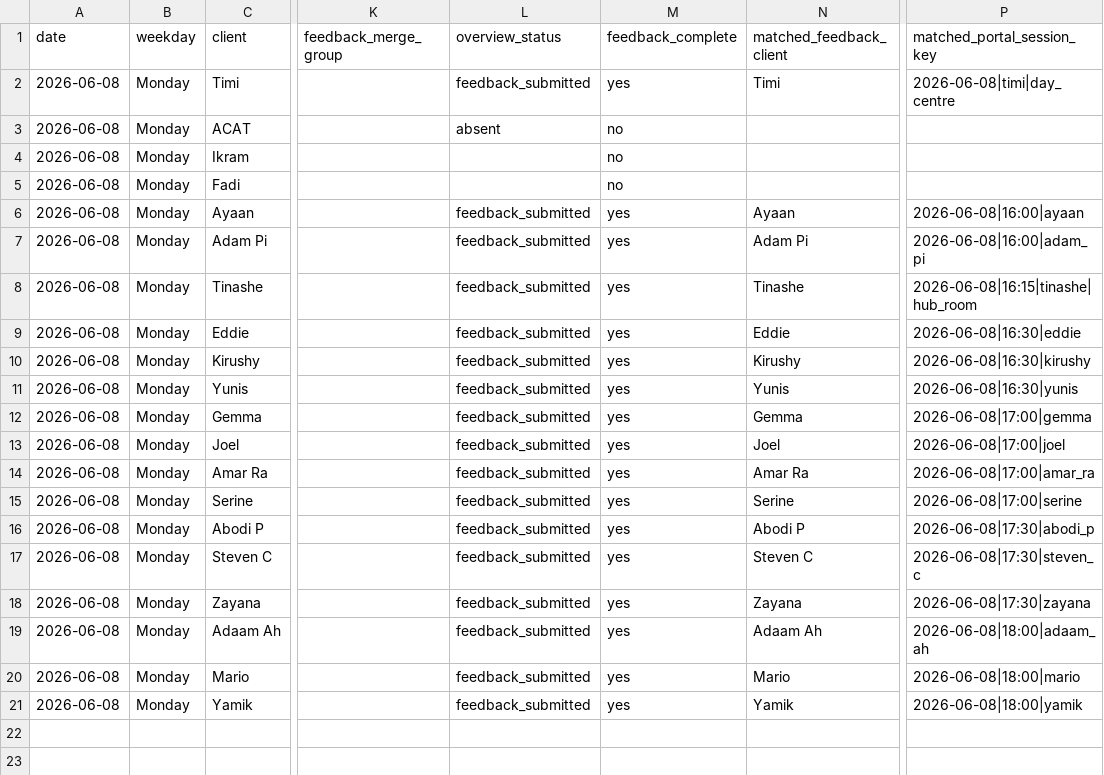
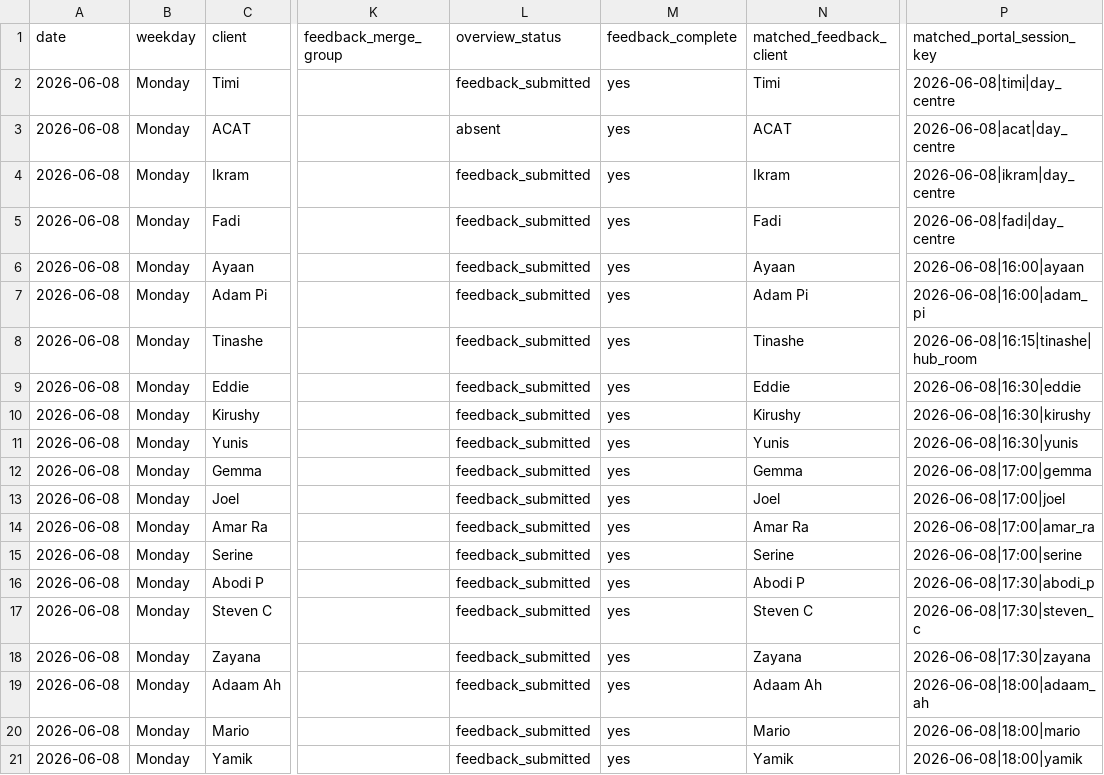
Before and after one commit to Vyky29/PORTALVIC, a CSV file: database/portal_import_bundle/sessions-with-feedback-status-2026-06-08.csv, drawn as a sheet; only a part is shown, gaps mark what is left out; the diff names each change by its address in the sheet, - before the commit and + after, or states it on an @@ line.

```diff
--- a/database/portal_import_bundle/sessions-with-feedback-status-2026-06-08.csv
+++ b/database/portal_import_bundle/sessions-with-feedback-status-2026-06-08.csv
-M3:M5 (feedback_complete): no
+M3:M5 (feedback_complete): yes
-N3 (matched_feedback_client): (empty)
+N3 (matched_feedback_client): ACAT
-P3 (matched_portal_session_key): (empty)
+P3 (matched_portal_session_key): 2026-06-08|acat|day_centre
-L4:L5 (overview_status): (empty)
+L4:L5 (overview_status): feedback_submitted
-N4 (matched_feedback_client): (empty)
+N4 (matched_feedback_client): Ikram
-P4 (matched_portal_session_key): (empty)
+P4 (matched_portal_session_key): 2026-06-08|ikram|day_centre
-N5 (matched_feedback_client): (empty)
+N5 (matched_feedback_client): Fadi
-P5 (matched_portal_session_key): (empty)
+P5 (matched_portal_session_key): 2026-06-08|fadi|day_centre
```
Also changed, not shown: working_ui/portal-import-bundle/sessions-with-feedback-status-2026-06-08.csv, 5 other files.
